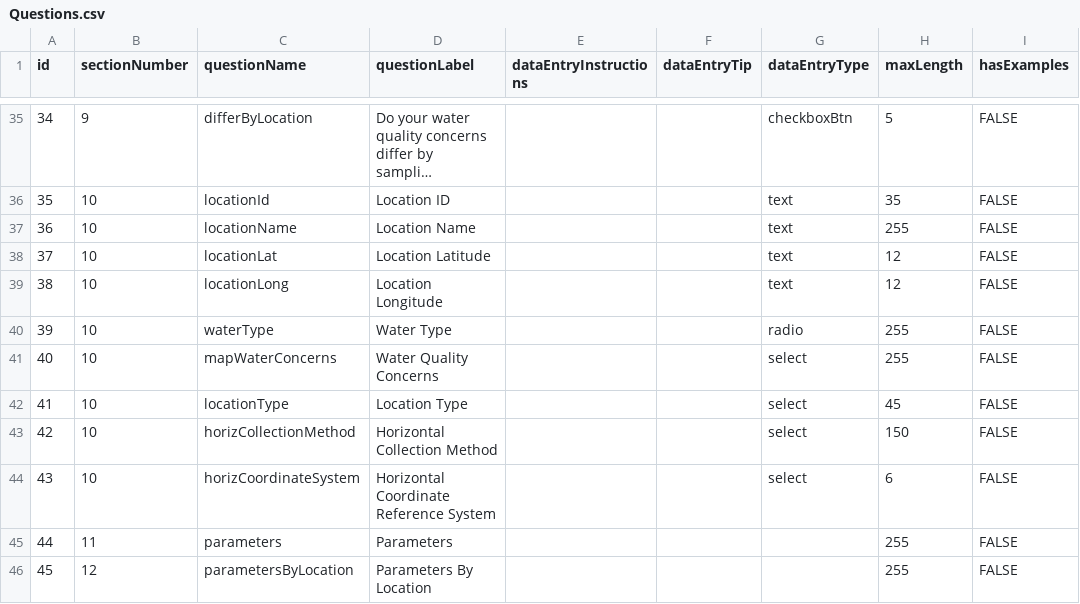
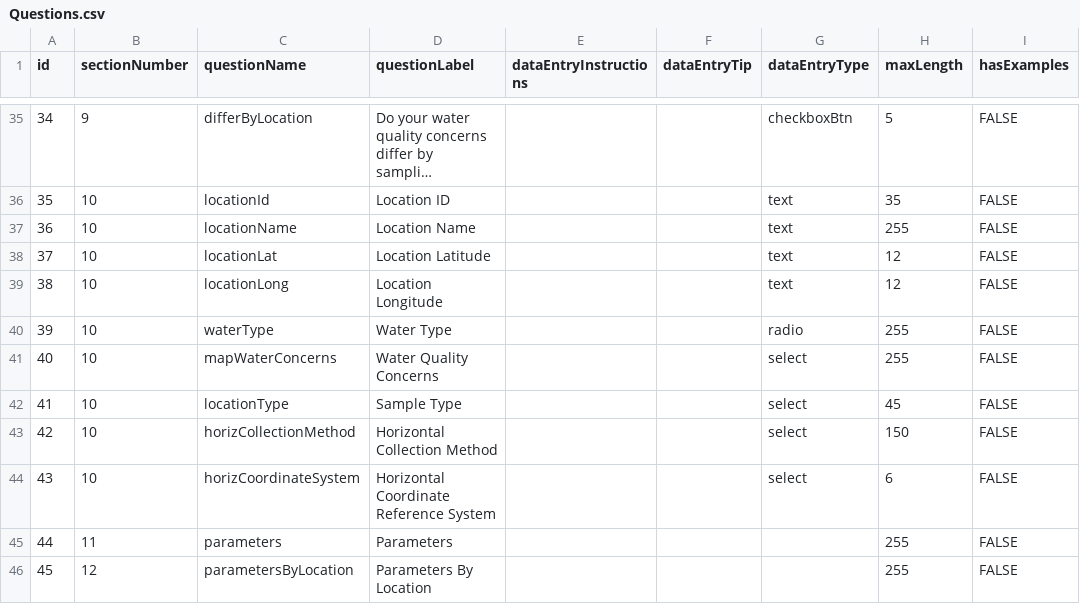
Before and after one commit to Eastern-Research-Group/AquaQAPP, a CSV file: server/src/seeders/data/Questions.csv, drawn as a sheet; only a part is shown, gaps mark what is left out; long unchanged cells end in …; the diff names each change by its address in the sheet, - before the commit and + after, or states it on an @@ line.

Commit message:
Renamed 'Location Type' to 'Sample Type' in Monitoring Locations side drawer

```diff
--- a/server/src/seeders/data/Questions.csv
+++ b/server/src/seeders/data/Questions.csv
-D42 (questionLabel): Location Type
+D42 (questionLabel): Sample Type
```
